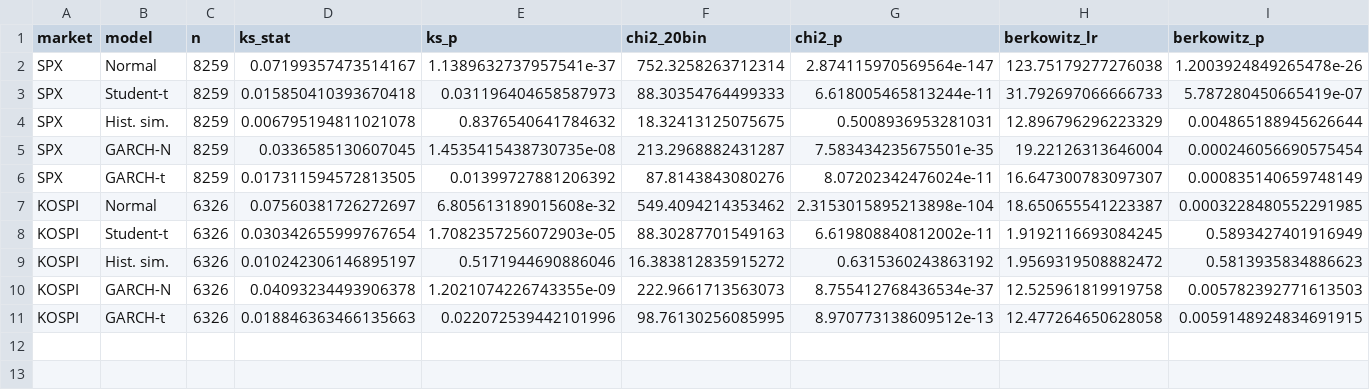
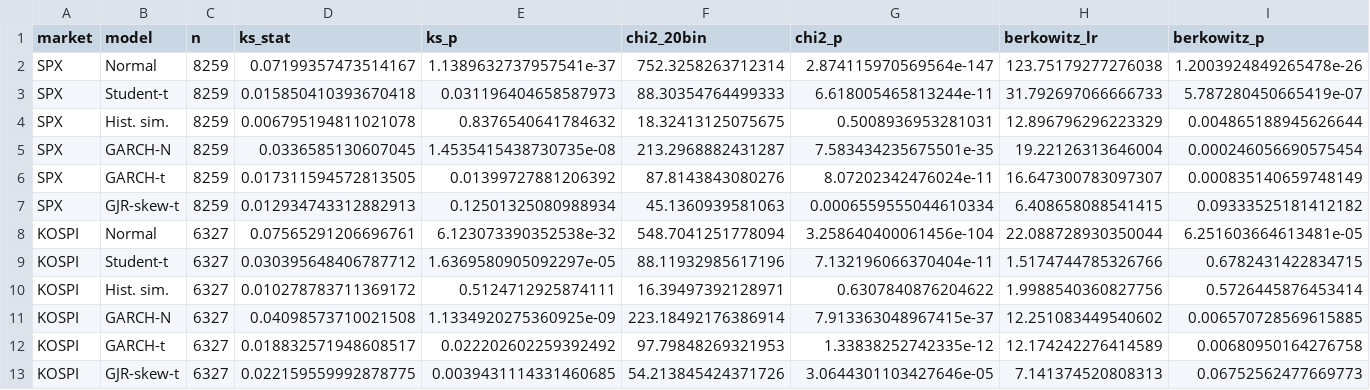
Before and after one commit to japark22/market-distribution-tests, a CSV file: results/pit_tests.csv, drawn as a sheet; only a part is shown; removed rows and columns are numbered as before the commit, all else as after; rows hold the shown columns only; the diff names each change by its address in the sheet, - before the commit and + after, or states it on an @@ line.

```diff
--- a/results/pit_tests.csv
+++ b/results/pit_tests.csv
-row 7: KOSPI | Normal | 6326 | 0.07560381726272697 | 6.805613189015608e-32 | 549.4094214353462 | 2.3153015895213898e-104 | 18.650655541223387 | 0.0003228480552291985
-row 8: KOSPI | Student-t | 6326 | 0.030342655999767654 | 1.7082357256072903e-05 | 88.30287701549163 | 6.619808840812002e-11 | 1.9192116693084245 | 0.5893427401916949
-row 9: KOSPI | Hist. sim. | 6326 | 0.010242306146895197 | 0.5171944690886046 | 16.383812835915272 | 0.6315360243863192 | 1.9569319508882472 | 0.5813935834886623
-row 10: KOSPI | GARCH-N | 6326 | 0.04093234493906378 | 1.2021074226743355e-09 | 222.9661713563073 | 8.755412768436534e-37 | 12.525961819919758 | 0.005782392771613503
-row 11: KOSPI | GARCH-t | 6326 | 0.018846363466135663 | 0.022072539442101996 | 98.76130256085995 | 8.970773138609512e-13 | 12.477264650628058 | 0.0059148924834691915
+row 7: SPX | GJR-skew-t | 8259 | 0.012934743312882913 | 0.12501325080988934 | 45.1360939581063 | 0.0006559555044610334 | 6.408658088541415 | 0.09333525181412182
+row 8: KOSPI | Normal | 6327 | 0.07565291206696761 | 6.123073390352538e-32 | 548.7041251778094 | 3.258640400061456e-104 | 22.088728930350044 | 6.251603664613481e-05
+row 9: KOSPI | Student-t | 6327 | 0.030395648406787712 | 1.6369580905092297e-05 | 88.11932985617196 | 7.132196066370404e-11 | 1.5174744785326766 | 0.6782431422834715
+row 10: KOSPI | Hist. sim. | 6327 | 0.010278783711369172 | 0.5124712925874111 | 16.39497392128971 | 0.6307840876204622 | 1.9988540360827756 | 0.5726445876453414
+row 11: KOSPI | GARCH-N | 6327 | 0.04098573710021508 | 1.1334920275360925e-09 | 223.18492176386914 | 7.913363048967415e-37 | 12.251083449540602 | 0.006570728569615885
+row 12: KOSPI | GARCH-t | 6327 | 0.018832571948608517 | 0.022202602259392492 | 97.79848269321953 | 1.33838252742335e-12 | 12.174242276414589 | 0.00680950164276758
+row 13: KOSPI | GJR-skew-t | 6327 | 0.022159559992878775 | 0.0039431114331460685 | 54.213845424371726 | 3.0644301103427646e-05 | 7.141374520808313 | 0.06752562477669773
```
Also changed, not shown: results/garch_t_params_KOSPI.csv, results/run_log.csv, 20 other files.
